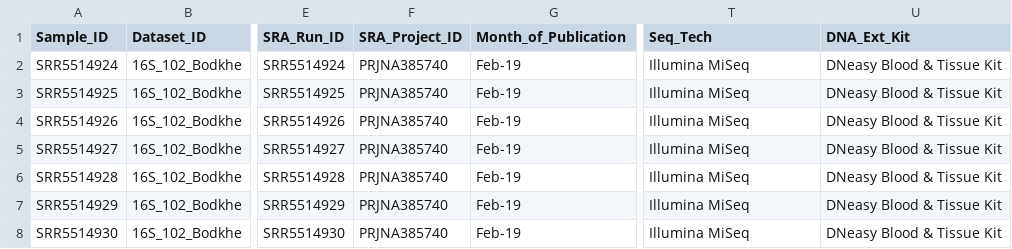
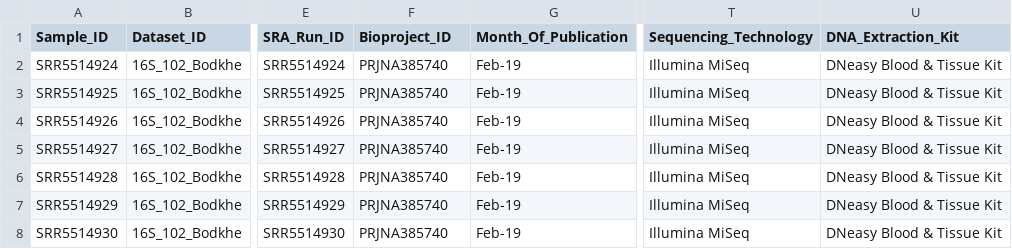
Before and after one commit to CeliacMicrobiomeRepo/celiac-repository, a TSV file: 16S_datasets/16S_102_Bodkhe/samples.tsv, drawn as a sheet; only a part is shown, gaps mark what is left out; the diff names each change by its address in the sheet, - before the commit and + after, or states it on an @@ line.

```diff
--- a/16S_datasets/16S_102_Bodkhe/samples.tsv
+++ b/16S_datasets/16S_102_Bodkhe/samples.tsv
-F1: SRA_Project_ID
+F1: Bioproject_ID
-G1: Month_of_Publication
+G1: Month_Of_Publication
-T1: Seq_Tech
+T1: Sequencing_Technology
-U1: DNA_Ext_Kit
+U1: DNA_Extraction_Kit
```
Also changed, not shown: 16S_datasets/16S_27_Fornasaro/samples.tsv, SG_datasets/SG_118_Leonard/samples.tsv, 33 other files.
